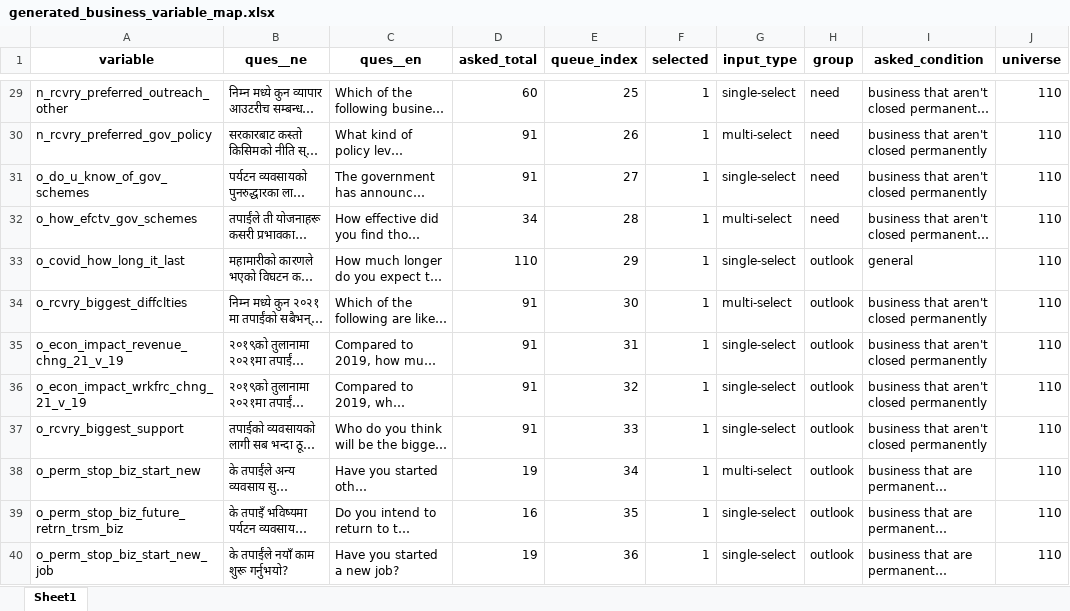
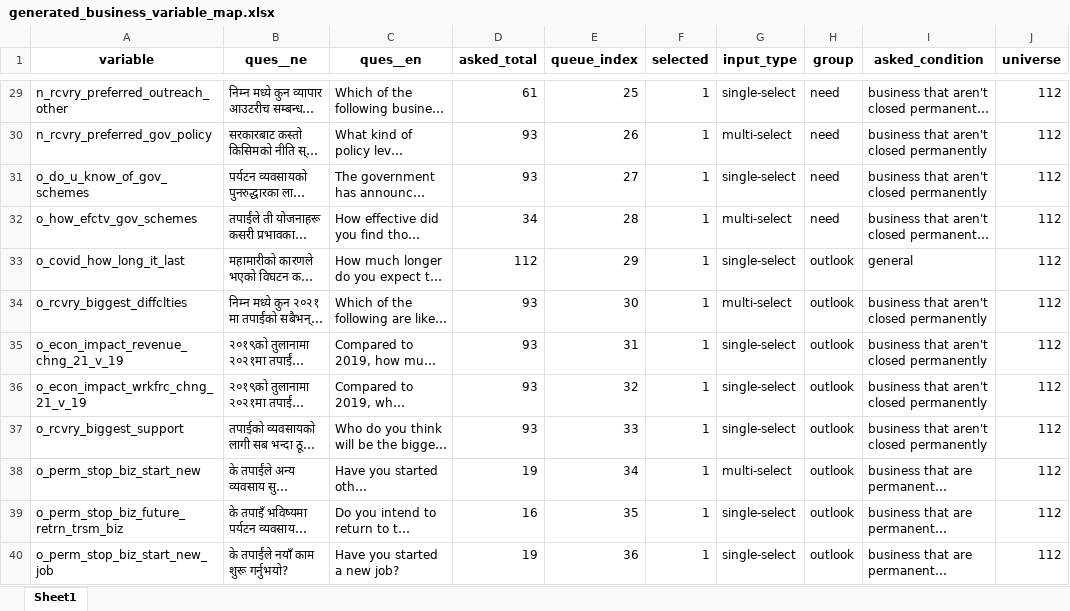
Before and after one commit to c2m2-asia/kathmandu-data-python, an Excel workbook: generator/data/generated_business_variable_map.xlsx, sheet Sheet1, drawn as a sheet; only a part is shown, gaps mark what is left out; long unchanged cells end in …; values as stored, in another font and other column widths than the file's, no borders; the diff covers the shown part only; the diff names each change by its address in the sheet, - before the commit and + after, or states it on an @@ line.

```diff
--- a/generator/data/generated_business_variable_map.xlsx (sheet Sheet1)
+++ b/generator/data/generated_business_variable_map.xlsx (sheet Sheet1)
-D29 (asked_total): 60
+D29 (asked_total): 61
-J29:J40 (universe): 110
+J29:J40 (universe): 112
-D30:D31 (asked_total): 91
+D30:D31 (asked_total): 93
-D33 (asked_total): 110
+D33 (asked_total): 112
-D34:D37 (asked_total): 91
+D34:D37 (asked_total): 93
```
Also changed, not shown: 52 edited cells elsewhere in this sheet, generator/data/generated_business_labels_map.xlsx, generator/data/generated_workers_labels_map.xlsx, 14 other files.
